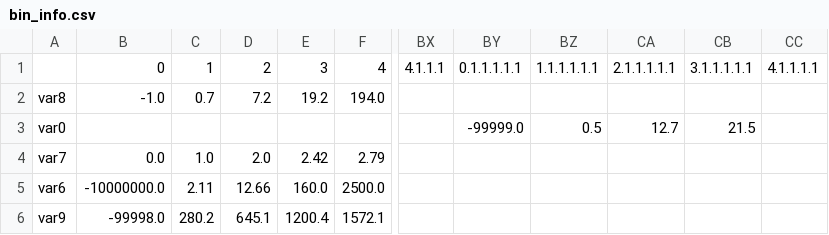
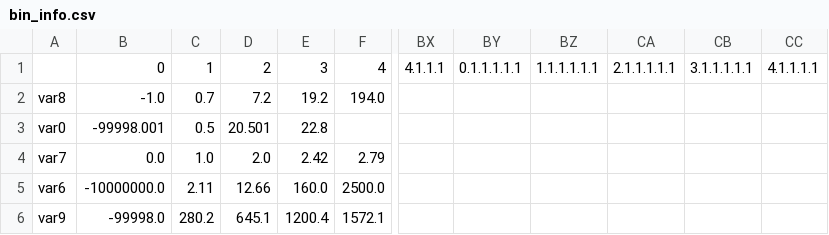
Before and after one commit to ianzhy/feature_binning, a CSV file: bin_info.csv, drawn as a sheet; only a part is shown, gaps mark what is left out; the diff names each change by its address in the sheet, - before the commit and + after, or states it on an @@ line.

```diff
--- a/bin_info.csv
+++ b/bin_info.csv
-B3: (empty)
+B3: -99998.001
-C3: (empty)
+C3: 0.5
-D3: (empty)
+D3: 20.501
-E3: (empty)
+E3: 22.8
-BY3: -99999.0
+BY3: (empty)
-BZ3: 0.5
+BZ3: (empty)
-CA3: 12.7
+CA3: (empty)
-CB3: 21.5
+CB3: (empty)
```
Also changed, not shown: 2 other files.
